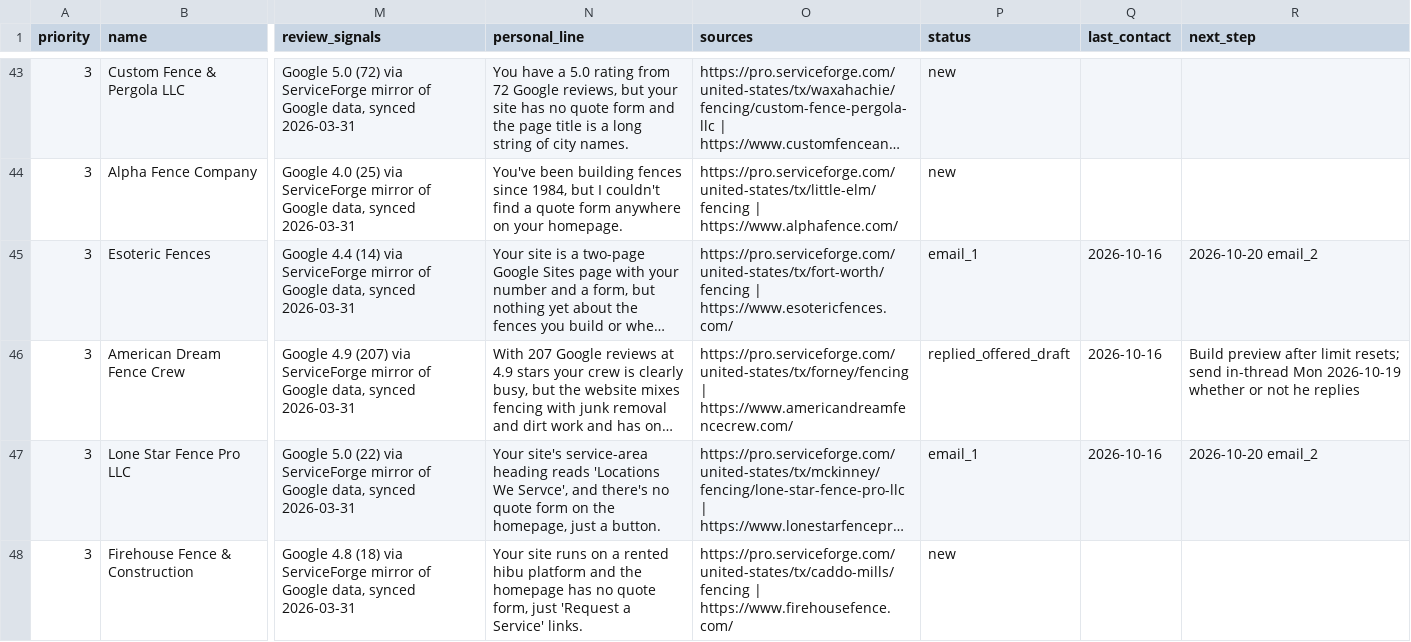
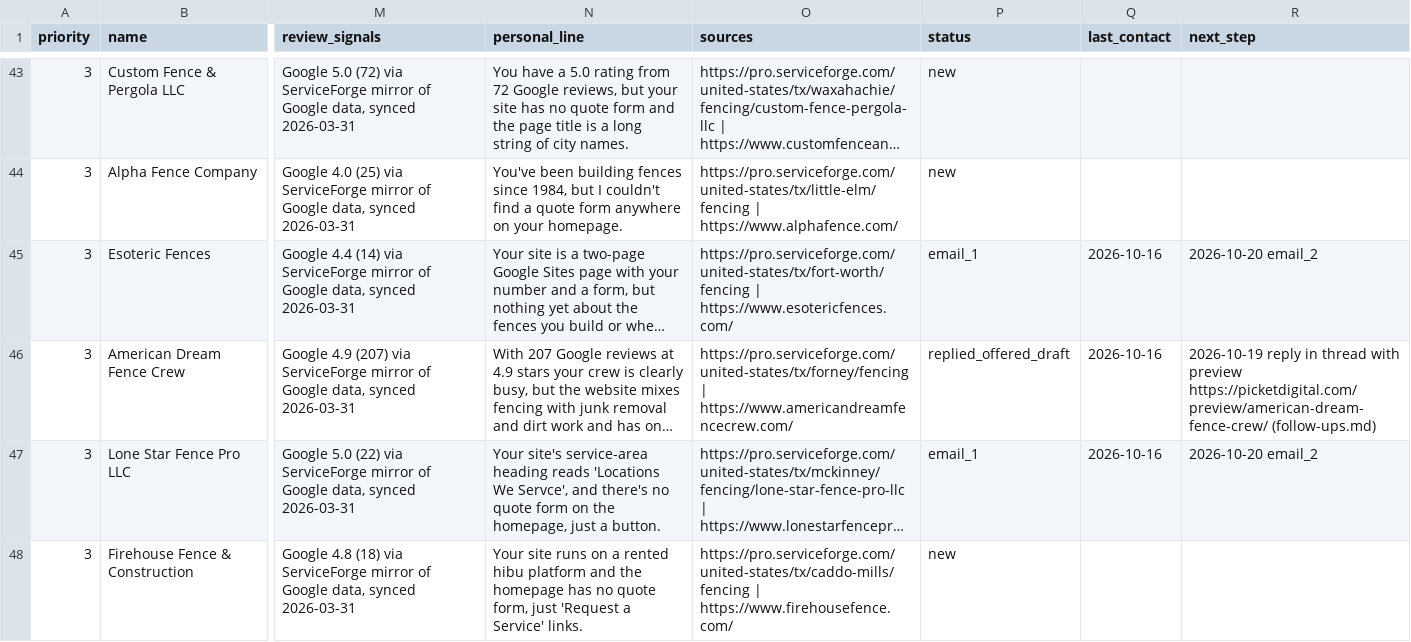
Before and after one commit to pprismm1917/businessidea, a CSV file: outreach/prospects.csv, drawn as a sheet; only a part is shown, gaps mark what is left out; long unchanged cells end in …; the diff names each change by its address in the sheet, - before the commit and + after, or states it on an @@ line.

```diff
--- a/outreach/prospects.csv
+++ b/outreach/prospects.csv
-R46 (next_step): Build preview after limit resets; send in-thread Mon 2026-10-19 whether or not he replies
+R46 (next_step): 2026-10-19 reply in thread with preview https://picketdigital.com/preview/american-dream-fence-crew/ (follow-ups.md)
```
Also changed, not shown: 1 other file.
